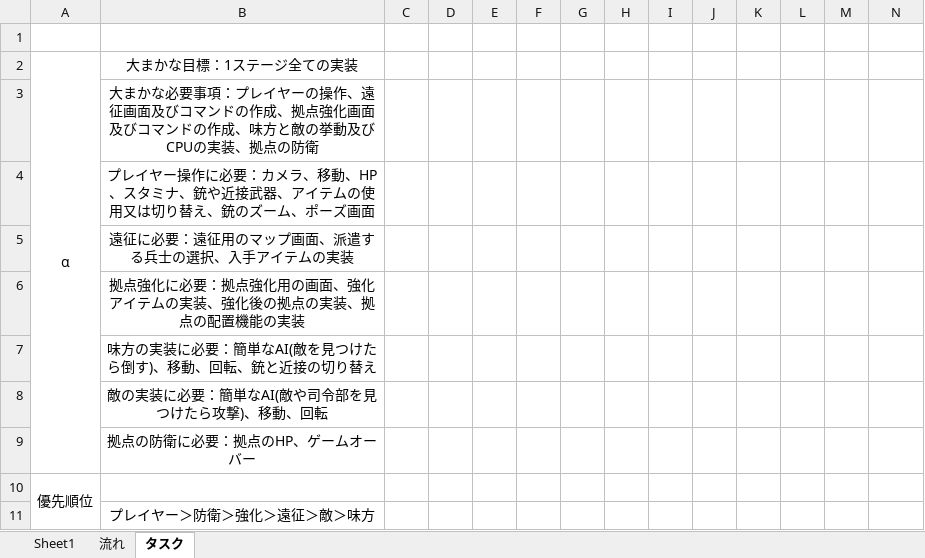
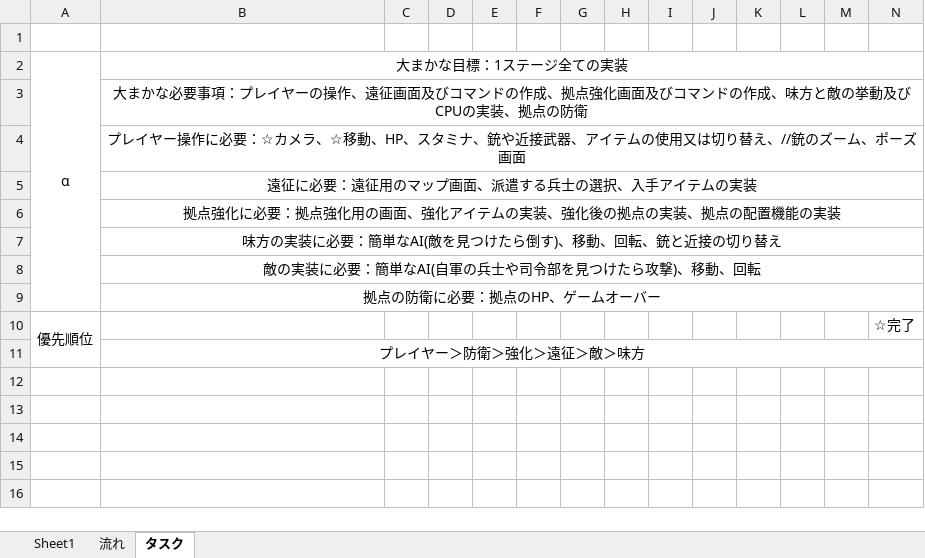
Before and after one commit to Aiko-Dornan/UE_TowerDeffense_Solo, an Excel workbook: ゲーム制作仕様書.xlsx, sheet タスク, drawn as a sheet; values as stored, in another font and other column widths than the file's, no borders; the diff names each change by its address in the sheet, - before the commit and + after, or states it on an @@ line.

```diff
--- a/ゲーム制作仕様書.xlsx (sheet タスク)
+++ b/ゲーム制作仕様書.xlsx (sheet タスク)
+B2:N2 merged
+B3:N3 merged
-B4: …に必要：カメラ、移動、HP、スタミナ、銃や近接武器、アイテムの使用又は切り替え、銃のズー…
+B4: …に必要：☆カメラ、☆移動、HP、スタミナ、銃や近接武器、アイテムの使用又は切り替え、//銃のズー…
+B4:N4 merged
+B5:N5 merged
+B6:N6 merged
+B7:N7 merged
-B8: 敵の実装に必要：簡単なAI(敵や司令部を見つけたら攻撃)、移動、回転
+B8: 敵の実装に必要：簡単なAI(自軍の兵士や司令部を見つけたら攻撃)、移動、回転
+B8:N8 merged
+B9:N9 merged
-N10: (empty)
+N10: ☆完了
+B11:N11 merged
```
Also changed, not shown: 12 other files.
